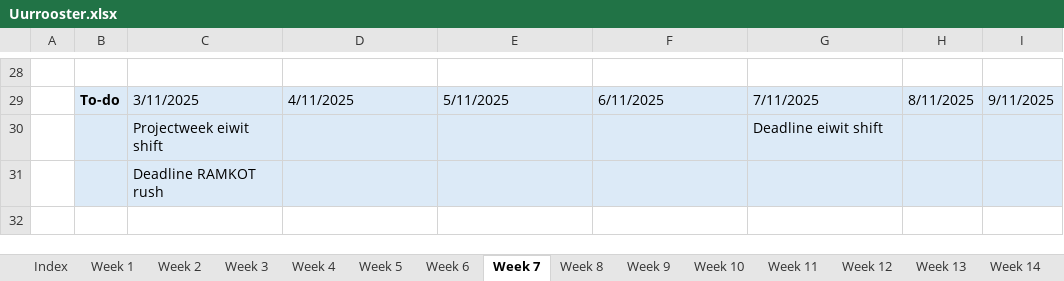
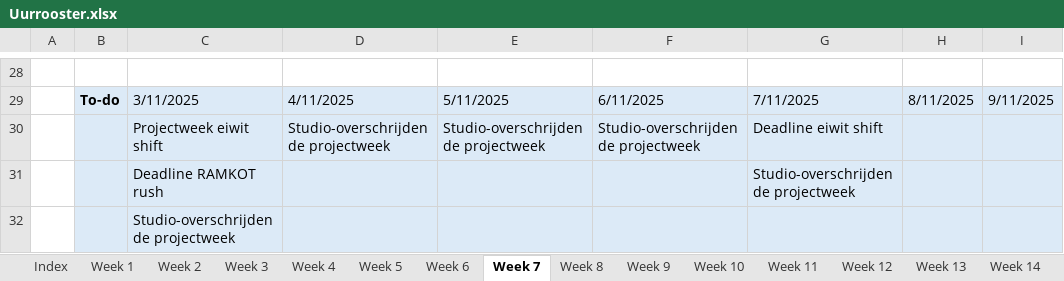
Before and after one commit to ninjahisser/LUCA-3, an Excel workbook: Uurrooster.xlsx, sheet Week 7, drawn as a sheet; only a part is shown, gaps mark what is left out; values as stored, in another font and other column widths than the file's, no borders; conditional formats not drawn; removed rows and columns are numbered as before the commit, all else as after; the diff names each change by its address in the sheet, - before the commit and + after, or states it on an @@ line.

```diff
--- a/Uurrooster.xlsx (sheet Week 7)
+++ b/Uurrooster.xlsx (sheet Week 7)
-row 30:  |  | Projectweek eiwit shift |  |  |  | Deadline eiwit shift
+row 30:  |  | Projectweek eiwit shift | Studio-overschrijdende projectweek | Studio-overschrijdende projectweek | Studio-overschrijdende projectweek | Deadline eiwit shift
+row 31:  |  | Deadline RAMKOT rush |  |  |  | Studio-overschrijdende projectweek
-C32: Deadline RAMKOT rush
+C32: Studio-overschrijdende projectweek
```
Also changed, not shown: sheet Week 5, sheet Week 6, sheet Week 11, sheet Week 12.
